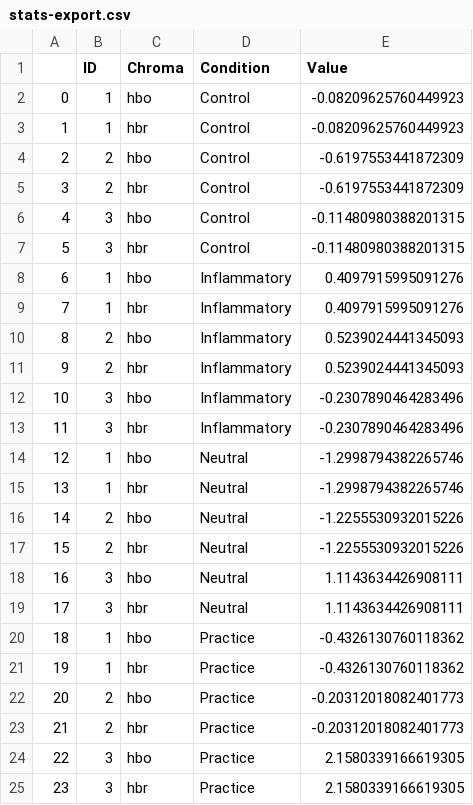
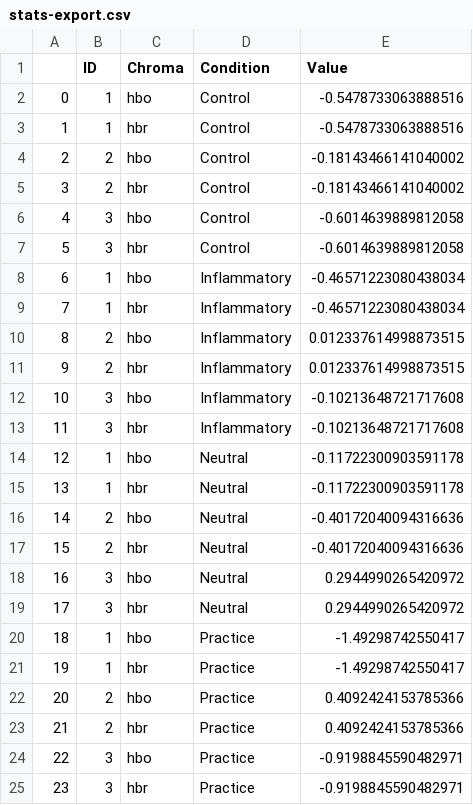
Before and after one commit to nolanrbrady/FADataAnalysis, a CSV file: stats-export.csv, drawn as a sheet.

```diff
--- a/stats-export.csv
+++ b/stats-export.csv
@@ -1,25 +1,25 @@
 ,ID,Chroma,Condition,Value
-0,1,hbo,Control,-0.08209625760449923
-1,1,hbr,Control,-0.08209625760449923
-2,2,hbo,Control,-0.6197553441872309
-3,2,hbr,Control,-0.6197553441872309
-4,3,hbo,Control,-0.11480980388201315
-5,3,hbr,Control,-0.11480980388201315
-6,1,hbo,Inflammatory,0.4097915995091276
-7,1,hbr,Inflammatory,0.4097915995091276
-8,2,hbo,Inflammatory,0.5239024441345093
-9,2,hbr,Inflammatory,0.5239024441345093
-10,3,hbo,Inflammatory,-0.2307890464283496
-11,3,hbr,Inflammatory,-0.2307890464283496
-12,1,hbo,Neutral,-1.2998794382265746
-13,1,hbr,Neutral,-1.2998794382265746
-14,2,hbo,Neutral,-1.2255530932015226
-15,2,hbr,Neutral,-1.2255530932015226
-16,3,hbo,Neutral,1.1143634426908111
-17,3,hbr,Neutral,1.1143634426908111
-18,1,hbo,Practice,-0.4326130760118362
-19,1,hbr,Practice,-0.4326130760118362
-20,2,hbo,Practice,-0.20312018082401773
-21,2,hbr,Practice,-0.20312018082401773
-22,3,hbo,Practice,2.1580339166619305
-23,3,hbr,Practice,2.1580339166619305
+0,1,hbo,Control,-0.5478733063888516
+1,1,hbr,Control,-0.5478733063888516
+2,2,hbo,Control,-0.18143466141040002
+3,2,hbr,Control,-0.18143466141040002
+4,3,hbo,Control,-0.6014639889812058
+5,3,hbr,Control,-0.6014639889812058
+6,1,hbo,Inflammatory,-0.46571223080438034
+7,1,hbr,Inflammatory,-0.46571223080438034
+8,2,hbo,Inflammatory,0.012337614998873515
+9,2,hbr,Inflammatory,0.012337614998873515
+10,3,hbo,Inflammatory,-0.10213648721717608
+11,3,hbr,Inflammatory,-0.10213648721717608
+12,1,hbo,Neutral,-0.11722300903591178
+13,1,hbr,Neutral,-0.11722300903591178
+14,2,hbo,Neutral,-0.40172040094316636
+15,2,hbr,Neutral,-0.40172040094316636
+16,3,hbo,Neutral,0.2944990265420972
+17,3,hbr,Neutral,0.2944990265420972
+18,1,hbo,Practice,-1.49298742550417
+19,1,hbr,Practice,-1.49298742550417
+20,2,hbo,Practice,0.4092424153785366
+21,2,hbr,Practice,0.4092424153785366
+22,3,hbo,Practice,-0.9198845590482971
+23,3,hbr,Practice,-0.9198845590482971
```
Also changed, not shown: 9 other files.
